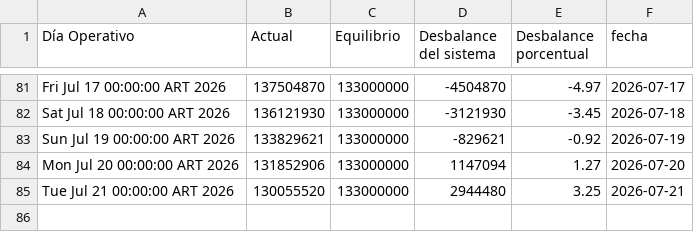
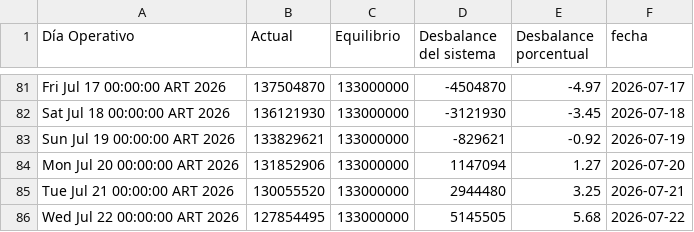
Before and after one commit to mpodeley/estado-del-sistema, a CSV file: data/tgn_system_state.csv, drawn as a sheet; only a part is shown, gaps mark what is left out.

```diff
--- a/data/tgn_system_state.csv
+++ b/data/tgn_system_state.csv
@@ -85 +85,2 @@ Mon Jul 20 00:00:00 ART 2026,131852906,133000000,1147094,1.27,2026-07-20
 Tue Jul 21 00:00:00 ART 2026,130055520,133000000,2944480,3.25,2026-07-21
+Wed Jul 22 00:00:00 ART 2026,127854495,133000000,5145505,5.68,2026-07-22
```
Also changed, not shown: data/daily.csv, 7 other files.
